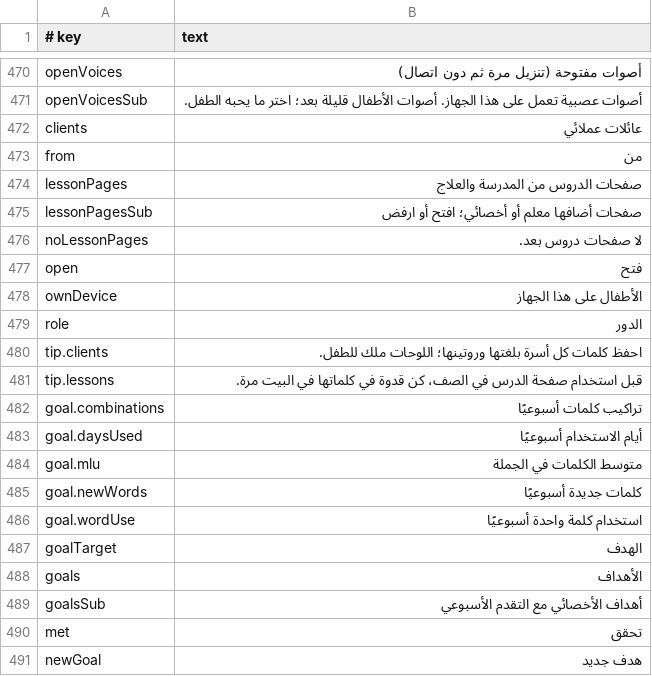
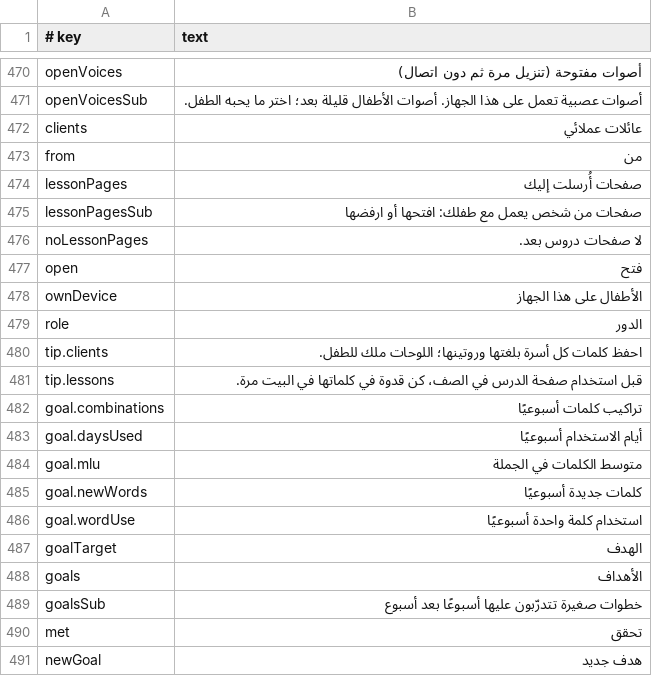
Before and after one commit to amalino-app/amalino.app, a TSV file: translations/ar/app.tsv, drawn as a sheet; only a part is shown, gaps mark what is left out.

```diff
--- a/translations/ar/app.tsv
+++ b/translations/ar/app.tsv
@@ -473,4 +473,4 @@ clients	عائلات عملائي
 from	من
-lessonPages	صفحات الدروس من المدرسة والعلاج
-lessonPagesSub	صفحات أضافها معلم أو أخصائي؛ افتح أو ارفض
+lessonPages	صفحات أُرسلت إليك
+lessonPagesSub	صفحات من شخص يعمل مع طفلك: افتحها أو ارفضها
 noLessonPages	لا صفحات دروس بعد.
@@ -488,3 +488,3 @@ goalTarget	الهدف
 goals	الأهداف
-goalsSub	أهداف الأخصائي مع التقدم الأسبوعي
+goalsSub	خطوات صغيرة تتدرّبون عليها أسبوعًا بعد أسبوع
 met	تحقق
```
Also changed, not shown: translations/da/app.tsv, translations/en/app.tsv, 3 other files.
